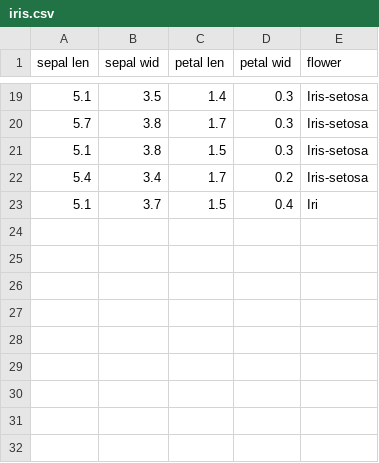
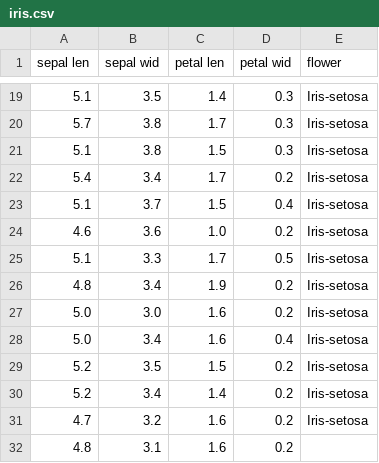
Before and after one commit to qonv/Instruments, a CSV file: data/iris.csv, drawn as a sheet; only a part is shown, gaps mark what is left out.

Commit message:
update notebook

```diff
--- a/data/iris.csv
+++ b/data/iris.csv
@@ -22,2 +22,11 @@ sepal len, sepal wid, petal len, petal wid, flower
 5.4,3.4,1.7,0.2,Iris-setosa
-5.1,3.7,1.5,0.4,Iri
+5.1,3.7,1.5,0.4,Iris-setosa
+4.6,3.6,1.0,0.2,Iris-setosa
+5.1,3.3,1.7,0.5,Iris-setosa
+4.8,3.4,1.9,0.2,Iris-setosa
+5.0,3.0,1.6,0.2,Iris-setosa
+5.0,3.4,1.6,0.4,Iris-setosa
+5.2,3.5,1.5,0.2,Iris-setosa
+5.2,3.4,1.4,0.2,Iris-setosa
+4.7,3.2,1.6,0.2,Iris-setosa
+4.8,3.1,1.6,0.2
```
